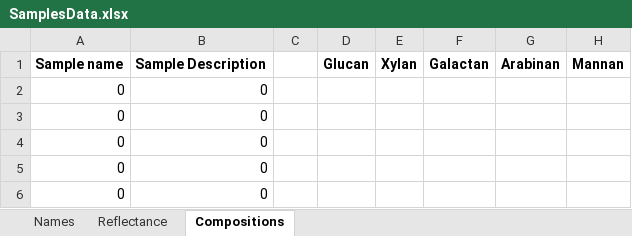
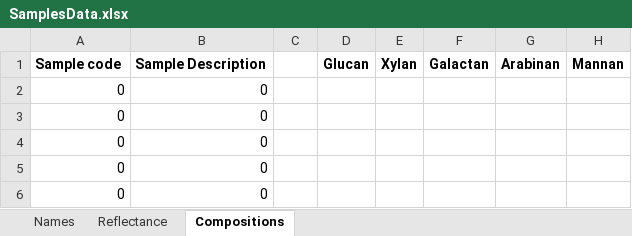
Before and after one commit to SuhaibNisar/BioLig-NIR, an Excel workbook: Users/SamplesData.xlsx, sheet Compositions, drawn as a sheet; only a part is shown; values as stored, in another font and other column widths than the file's, no borders; the diff names each change by its address in the sheet, - before the commit and + after, or states it on an @@ line.

```diff
--- a/Users/SamplesData.xlsx (sheet Compositions)
+++ b/Users/SamplesData.xlsx (sheet Compositions)
-A1: Sample name
+A1: Sample code
```
Also changed, not shown: sheet Reflectance, sheet Names, Users/User1/SamplesData.xlsx, Users/User2/SamplesData.xlsx, 11 other files.
